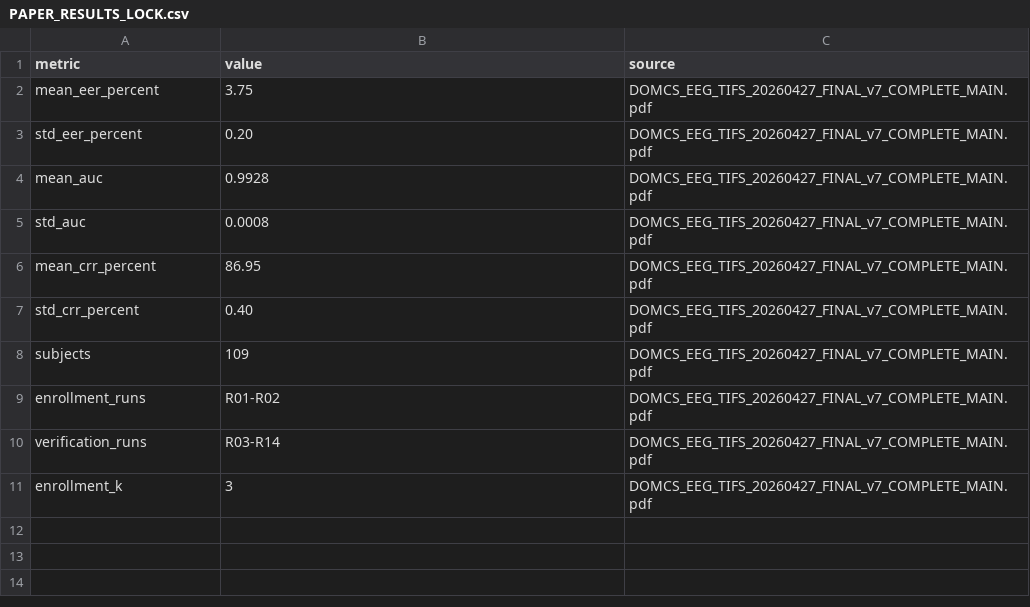
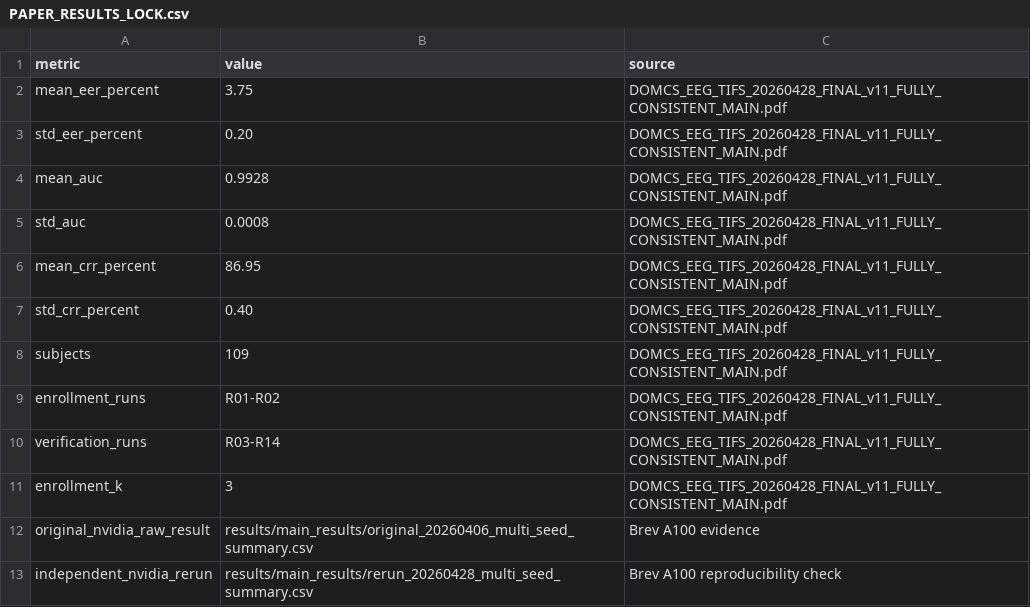
Before and after one commit to KanimozhiL16/domcs-eeg-tifs, a CSV file: experiments/results/PAPER_RESULTS_LOCK.csv, drawn as a sheet.

Commit message:
Update paper result lock to final v11 manuscript

```diff
--- a/experiments/results/PAPER_RESULTS_LOCK.csv
+++ b/experiments/results/PAPER_RESULTS_LOCK.csv
@@ -1,11 +1,13 @@
 metric,value,source
-mean_eer_percent,3.75,DOMCS_EEG_TIFS_20260427_FINAL_v7_COMPLETE_MAIN.pdf
-std_eer_percent,0.20,DOMCS_EEG_TIFS_20260427_FINAL_v7_COMPLETE_MAIN.pdf
-mean_auc,0.9928,DOMCS_EEG_TIFS_20260427_FINAL_v7_COMPLETE_MAIN.pdf
-std_auc,0.0008,DOMCS_EEG_TIFS_20260427_FINAL_v7_COMPLETE_MAIN.pdf
-mean_crr_percent,86.95,DOMCS_EEG_TIFS_20260427_FINAL_v7_COMPLETE_MAIN.pdf
-std_crr_percent,0.40,DOMCS_EEG_TIFS_20260427_FINAL_v7_COMPLETE_MAIN.pdf
-subjects,109,DOMCS_EEG_TIFS_20260427_FINAL_v7_COMPLETE_MAIN.pdf
-enrollment_runs,R01-R02,DOMCS_EEG_TIFS_20260427_FINAL_v7_COMPLETE_MAIN.pdf
-verification_runs,R03-R14,DOMCS_EEG_TIFS_20260427_FINAL_v7_COMPLETE_MAIN.pdf
-enrollment_k,3,DOMCS_EEG_TIFS_20260427_FINAL_v7_COMPLETE_MAIN.pdf
+mean_eer_percent,3.75,DOMCS_EEG_TIFS_20260428_FINAL_v11_FULLY_CONSISTENT_MAIN.pdf
+std_eer_percent,0.20,DOMCS_EEG_TIFS_20260428_FINAL_v11_FULLY_CONSISTENT_MAIN.pdf
+mean_auc,0.9928,DOMCS_EEG_TIFS_20260428_FINAL_v11_FULLY_CONSISTENT_MAIN.pdf
+std_auc,0.0008,DOMCS_EEG_TIFS_20260428_FINAL_v11_FULLY_CONSISTENT_MAIN.pdf
+mean_crr_percent,86.95,DOMCS_EEG_TIFS_20260428_FINAL_v11_FULLY_CONSISTENT_MAIN.pdf
+std_crr_percent,0.40,DOMCS_EEG_TIFS_20260428_FINAL_v11_FULLY_CONSISTENT_MAIN.pdf
+subjects,109,DOMCS_EEG_TIFS_20260428_FINAL_v11_FULLY_CONSISTENT_MAIN.pdf
+enrollment_runs,R01-R02,DOMCS_EEG_TIFS_20260428_FINAL_v11_FULLY_CONSISTENT_MAIN.pdf
+verification_runs,R03-R14,DOMCS_EEG_TIFS_20260428_FINAL_v11_FULLY_CONSISTENT_MAIN.pdf
+enrollment_k,3,DOMCS_EEG_TIFS_20260428_FINAL_v11_FULLY_CONSISTENT_MAIN.pdf
+original_nvidia_raw_result,results/main_results/original_20260406_multi_seed_summary.csv,Brev A100 evidence
+independent_nvidia_rerun,results/main_results/rerun_20260428_multi_seed_summary.csv,Brev A100 reproducibility check
```
